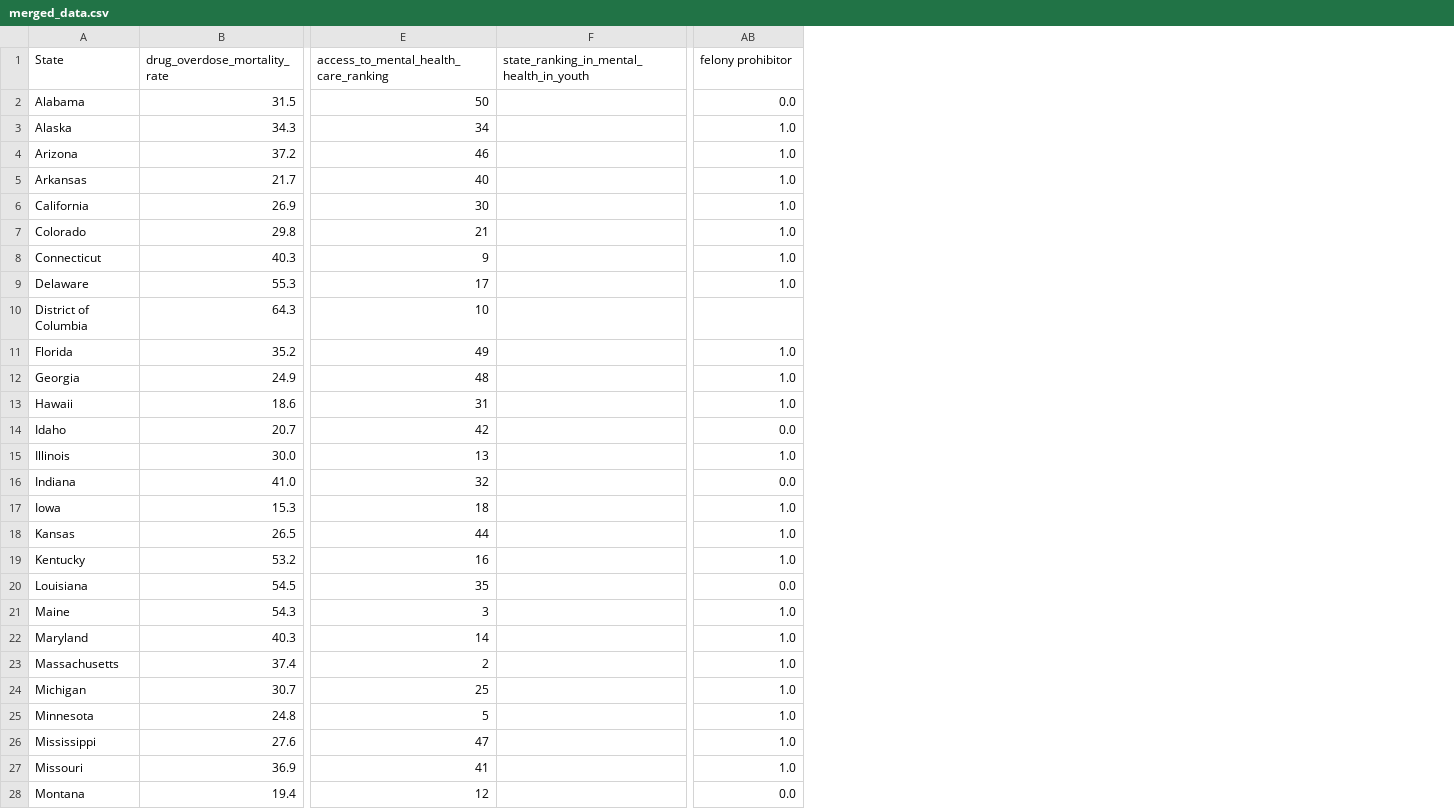
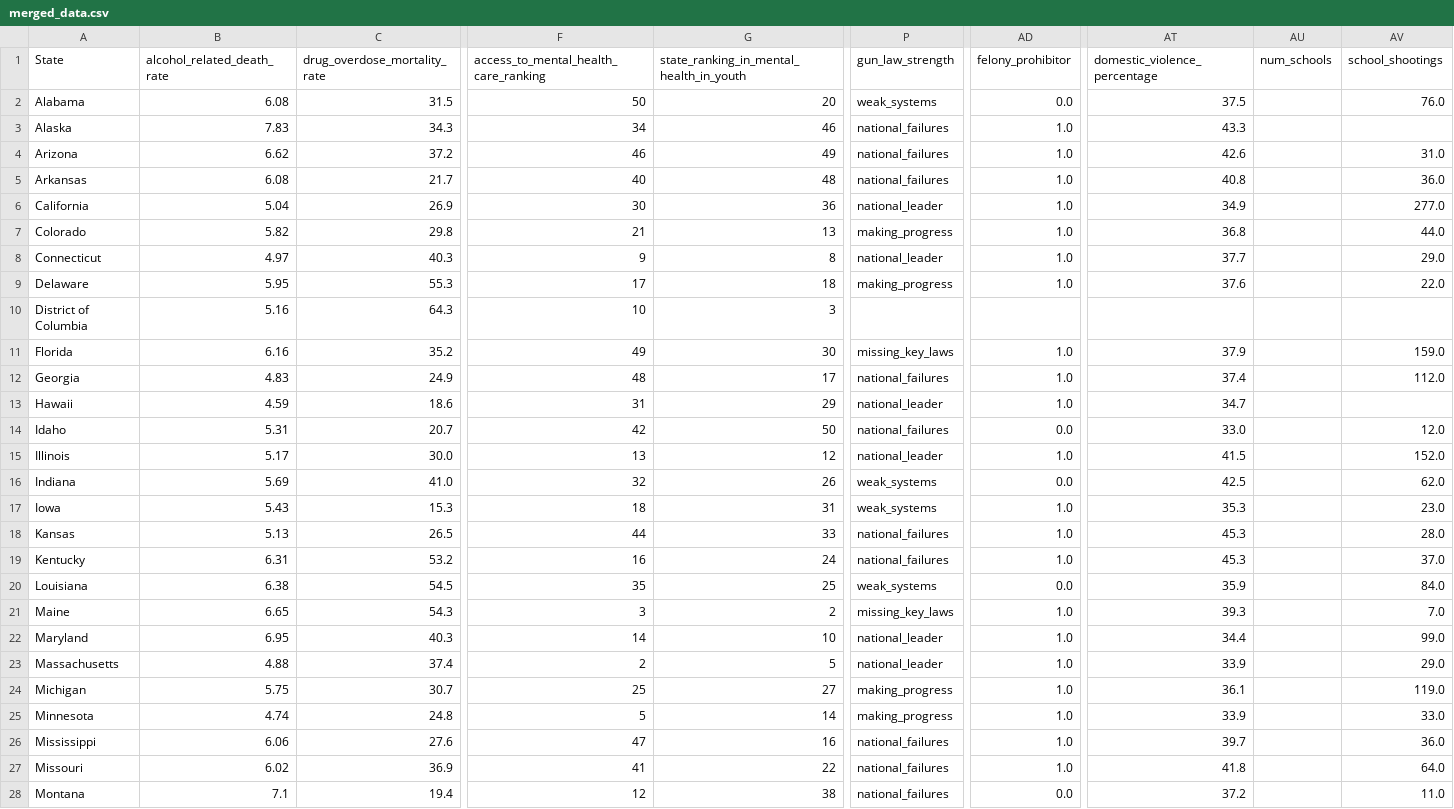
Before and after one commit to kristinmlloyd/Gun-Violence, a CSV file: website/data/merged_data.csv, drawn as a sheet; only a part is shown, gaps mark what is left out; addresses are those after the commit; the diff covers the shown part only; the diff names each change by its address in the sheet, - before the commit and + after, or states it on an @@ line.

```diff
--- a/website/data/merged_data.csv
+++ b/website/data/merged_data.csv
+column B (alcohol_related_death_rate), rows 2-28: 6.08 | 7.83 | 6.62 | 6.08 | 5.04 | 5.82 | 4.97 | 5.95 | 5.16 | 6.16 | 4.83 | 4.59 | 5.31 | 5.17 | 5.69 | 5.43 | 5.13 | 6.31 | 6.38 | 6.65 | 6.95 | 4.88 | 5.75 | 4.74 | 6.06 | 6.02 | 7.1
+column P (gun_law_strength), rows 2-28: weak_systems | national_failures | national_failures | national_failures | national_leader | making_progress | national_leader | making_progress |  | missing_key_laws | national_failures | national_leader | national_failures | national_leader | weak_systems | weak_systems | national_failures | national_failures | weak_systems | missing_key_laws | national_leader | national_leader | making_progress | making_progress | national_failures | national_failures | national_failures
+column AT (domestic_violence_percentage), rows 2-28: 37.5 | 43.3 | 42.6 | 40.8 | 34.9 | 36.8 | 37.7 | 37.6 |  | 37.9 | 37.4 | 34.7 | 33.0 | 41.5 | 42.5 | 35.3 | 45.3 | 45.3 | 35.9 | 39.3 | 34.4 | 33.9 | 36.1 | 33.9 | 39.7 | 41.8 | 37.2
+column AU (num_schools), empty
+column AV (school_shootings), rows 2-28: 76.0 |  | 31.0 | 36.0 | 277.0 | 44.0 | 29.0 | 22.0 |  | 159.0 | 112.0 |  | 12.0 | 152.0 | 62.0 | 23.0 | 28.0 | 37.0 | 84.0 | 7.0 | 99.0 | 29.0 | 119.0 | 33.0 | 36.0 | 64.0 | 11.0
-AD1: felony prohibitor
+AD1: felony_prohibitor
-G2: (empty)
+G2: 20
-G3: (empty)
+G3: 46
-G4: (empty)
+G4: 49
-G5: (empty)
+G5: 48
-G6: (empty)
+G6: 36
-G7: (empty)
+G7: 13
-G8: (empty)
+G8: 8
-G9: (empty)
+G9: 18
-G10: (empty)
+G10: 3
-G11: (empty)
+G11: 30
-G12: (empty)
+G12: 17
-G13: (empty)
+G13: 29
-G14: (empty)
+G14: 50
-G15: (empty)
+G15: 12
-G16: (empty)
+G16: 26
-G17: (empty)
+G17: 31
-G18: (empty)
+G18: 33
-G19: (empty)
+G19: 24
-G20: (empty)
+G20: 25
-G21: (empty)
+G21: 2
-G22: (empty)
+G22: 10
-G23: (empty)
+G23: 5
-G24: (empty)
+G24: 27
-G25: (empty)
+G25: 14
-G26: (empty)
+G26: 16
-G27: (empty)
+G27: 22
-G28: (empty)
+G28: 38
```
Also changed, not shown: 24 edited cells elsewhere in this file, website/data/factors.csv, website/data/policy.csv, 28 other files.
